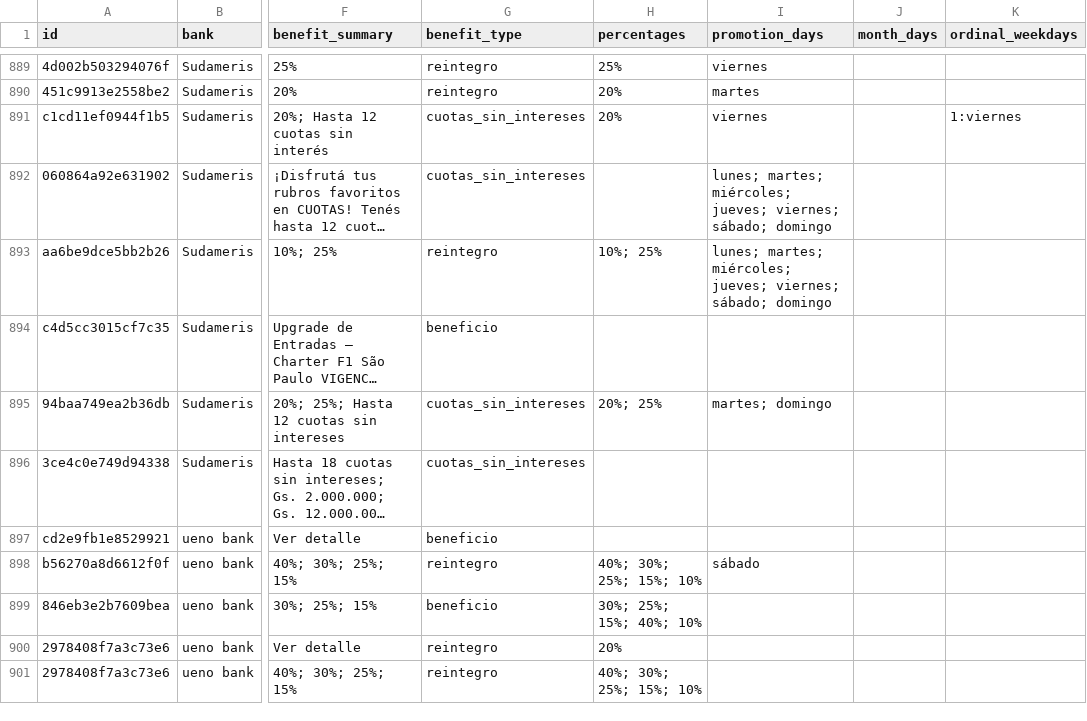
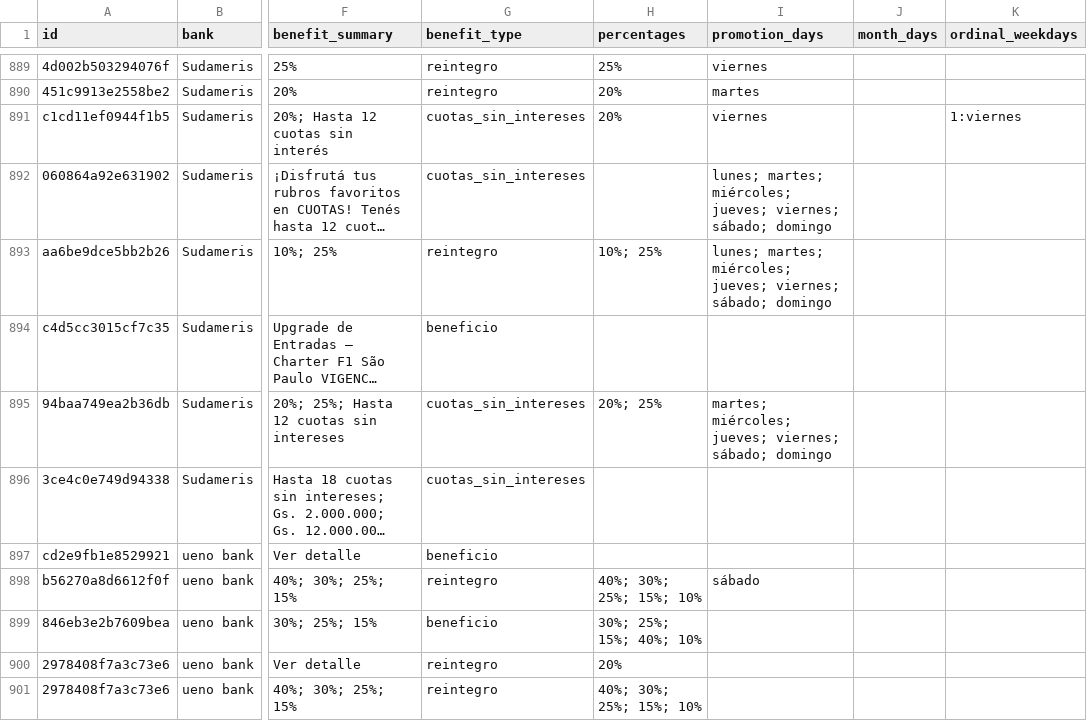
Before and after one commit to giumontebruno/promo-bancos-py, a CSV file: data/promotions.csv, drawn as a sheet; only a part is shown, gaps mark what is left out; long unchanged cells end in …; the diff covers the shown part only; the diff names each change by its address in the sheet, - before the commit and + after, or states it on an @@ line.

Commit message:
Expand promotion day ranges

```diff
--- a/data/promotions.csv
+++ b/data/promotions.csv
-I895 (promotion_days): martes; domingo
+I895 (promotion_days): martes; miércoles; jueves; viernes; sábado; domingo
```
Also changed, not shown: 16 edited cells elsewhere in this file, public/promotions.csv, 4 other files.
